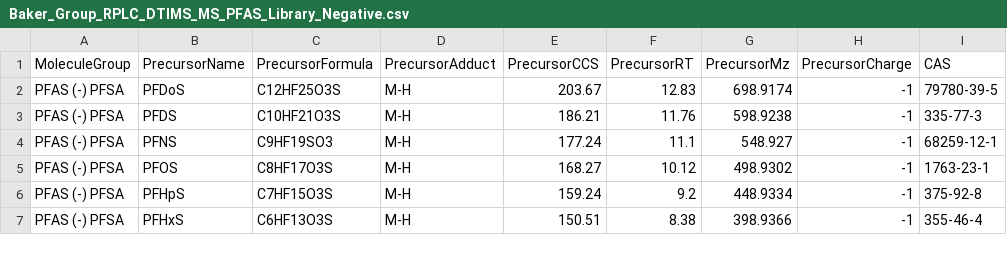
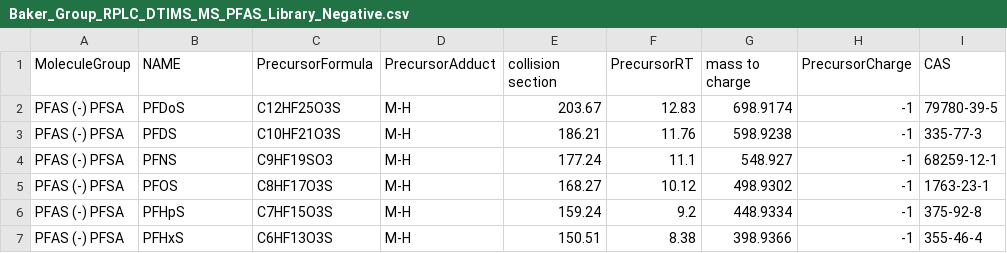
Before and after one commit to greg1d/PFAS-IMplementor-for-Mass-Spectrometry--PIMMS-, a CSV file: PIMMS v1.2/import folder/Baker_Group_RPLC_DTIMS_MS_PFAS_Library_Negative.csv, drawn as a sheet; only a part is shown; the diff names each change by its address in the sheet, - before the commit and + after, or states it on an @@ line.

```diff
--- a/PIMMS v1.2/import folder/Baker_Group_RPLC_DTIMS_MS_PFAS_Library_Negative.csv
+++ b/PIMMS v1.2/import folder/Baker_Group_RPLC_DTIMS_MS_PFAS_Library_Negative.csv
-B1: PrecursorName
+B1: NAME
-E1: PrecursorCCS
+E1: collision section
-G1: PrecursorMz
+G1: mass to charge
```
Also changed, not shown: PIMMS v1.2/import folder/Kauffman_M-H_external_PFAS_library_mz_only test.csv, PIMMS v1.2/import folder/MPFAC HIF ES SIL peaks.csv, 7 other files.
